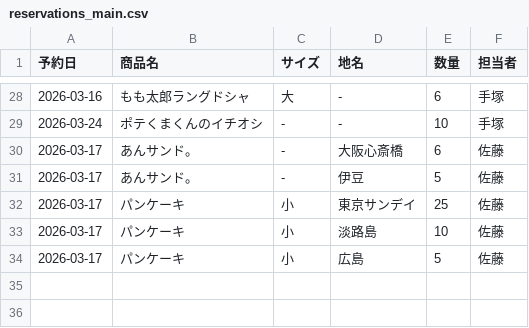
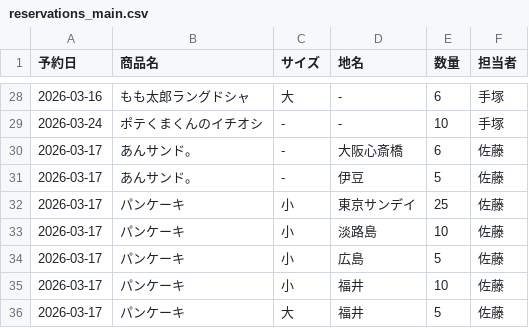
Before and after one commit to iplan381/zaiko-kanri, a CSV file: reservations_main.csv, drawn as a sheet; only a part is shown, gaps mark what is left out.

Commit message:
Add Reservation

```diff
--- a/reservations_main.csv
+++ b/reservations_main.csv
@@ -34 +34,3 @@
 2026-03-17,パンケーキ,小,広島,5,佐藤
+2026-03-17,パンケーキ,小,福井,10,佐藤
+2026-03-17,パンケーキ,大,福井,5,佐藤
```
